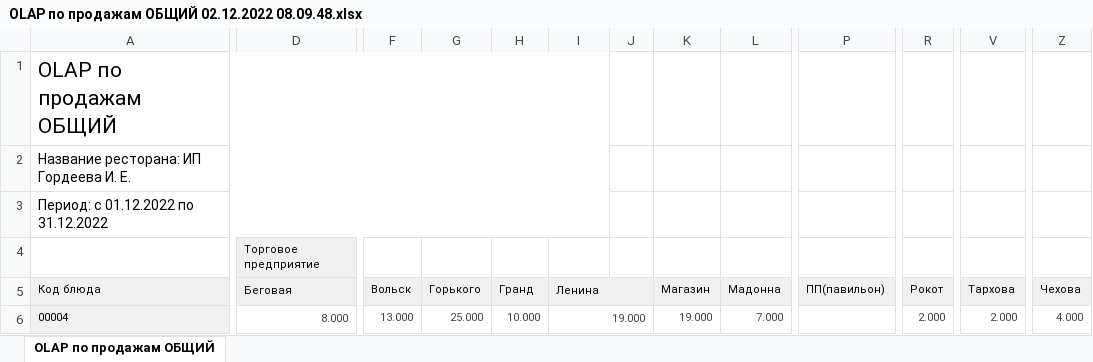
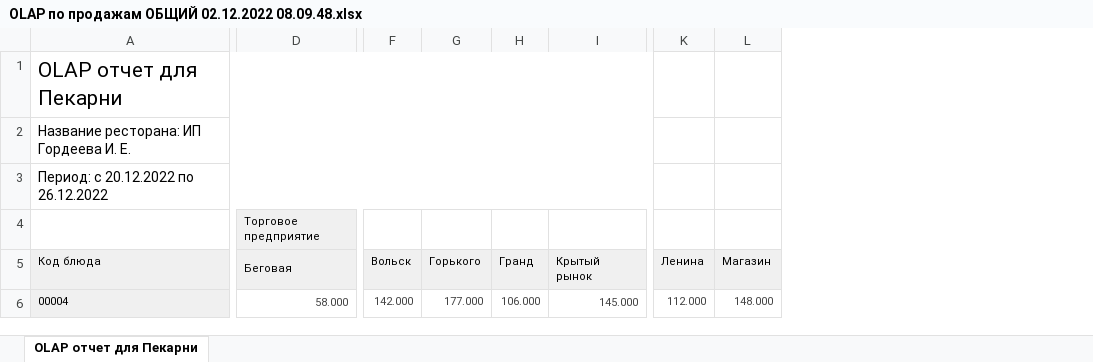
Before and after one commit to PavelZagumenkin/Malina_Orders_v1, an Excel workbook: Отчеты/OLAP по продажам ОБЩИЙ 02.12.2022 08.09.48.xlsx, sheet OLAP отчет для Пекарни, drawn as a sheet; only a part is shown, gaps mark what is left out; values as stored, in another font and other column widths than the file's, no borders; removed rows and columns are numbered as before the commit, all else as after; the diff covers the shown part only; the diff names each change by its address in the sheet, - before the commit and + after, or states it on an @@ line.

```diff
--- a/Отчеты/OLAP по продажам ОБЩИЙ 02.12.2022 08.09.48.xlsx (sheet OLAP отчет для Пекарни)
+++ b/Отчеты/OLAP по продажам ОБЩИЙ 02.12.2022 08.09.48.xlsx (sheet OLAP отчет для Пекарни)
-sheet tab: OLAP по продажам ОБЩИЙ
+sheet tab: OLAP отчет для Пекарни
+column I (Крытый рынок), row 6: 145.000
-column J, empty
-column L (Мадонна), row 6: 7.000
-column P (ПП(павильон)), empty
-column R (Рокот), row 6: 2.000
-column V (Тархова), row 6: 2.000
-column Z (Чехова), row 6: 4.000
-A1 (Код блюда): OLAP по продажам ОБЩИЙ
+A1 (Код блюда): OLAP отчет для Пекарни
-A1:I1 merged
+A1:I1 merged
-A2:I2 merged
+A2:I2 merged
-A3 (Код блюда): Период: с 01.12.2022 по 31.12.2022
+A3 (Код блюда): Период: с 20.12.2022 по 26.12.2022
-A3:I3 merged
+A3:I3 merged
-I5:J5 merged
-D6 (Беговая): 8.000
+D6 (Беговая): 58.000
-F6 (Вольск): 13.000
+F6 (Вольск): 142.000
-G6 (Горького): 25.000
+G6 (Горького): 177.000
-H6 (Гранд): 10.000
+H6 (Гранд): 106.000
-K6 (Ленина): 19.000
+K6 (Ленина): 112.000
-I6:J6 merged
-L6 (Магазин): 19.000
+L6 (Магазин): 148.000
```
Also changed, not shown: 2 removed rows, 1 added column, 766 edited cells and merged cells elsewhere in this sheet, Отчеты/OLAP продажи по дням недели для Программы 28.12.2022 10.20.25.xlsx, 7 other files.
